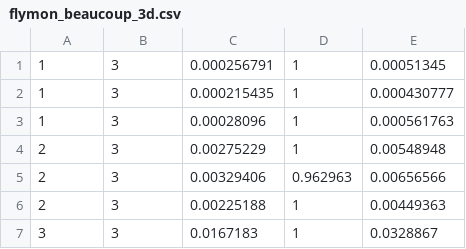
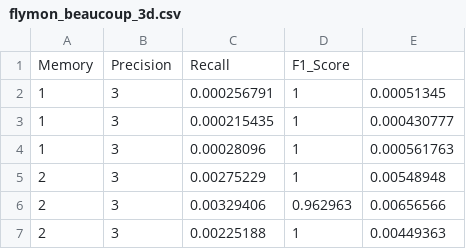
Before and after one commit to NASA-NJU/FlyMon, a CSV file: simulations/result_snapshot/ddos/flymon_beaucoup_3d.csv, drawn as a sheet; only a part is shown; the shorter side is filled out with more unchanged rows; the diff names each change by its address in the sheet, - before the commit and + after, or states it on an @@ line.

```diff
--- a/simulations/result_snapshot/ddos/flymon_beaucoup_3d.csv
+++ b/simulations/result_snapshot/ddos/flymon_beaucoup_3d.csv
+row 1: Memory | Precision | Recall | F1_Score
```
Also changed, not shown: simulations/result_snapshot/heavyhitter/beaucoup_1d.csv, simulations/result_snapshot/heavyhitter/flymon_beaucoup_1d.csv, 34 other files.
